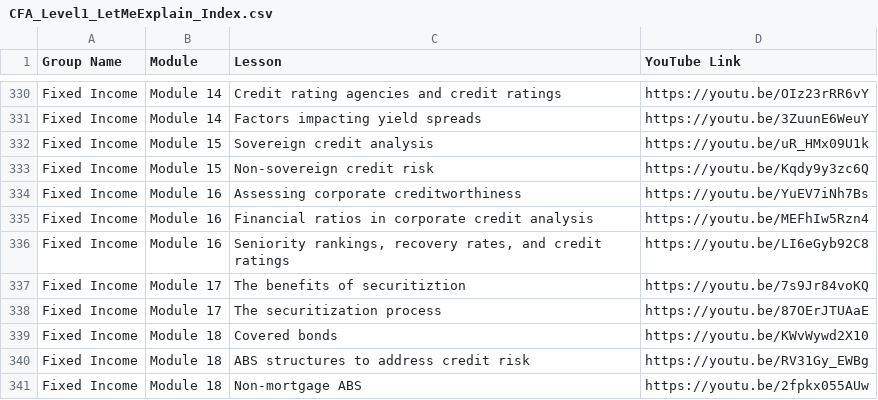
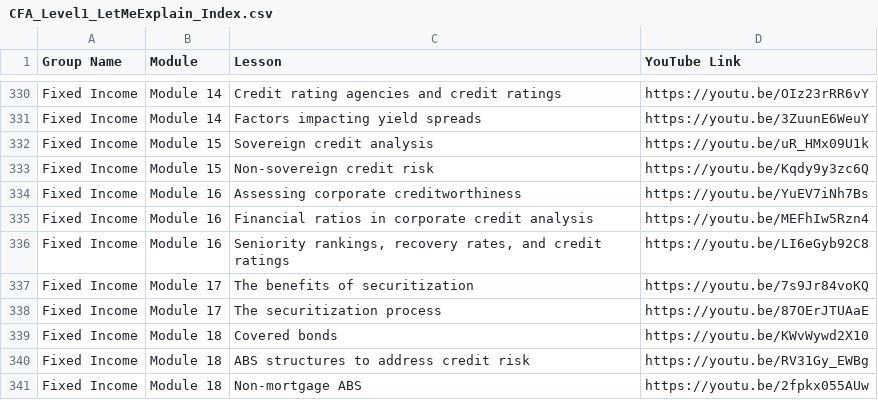
Before and after one commit to zalmanlevy/letmexplainindex, a CSV file: CFA_Level1_LetMeExplain_Index.csv, drawn as a sheet; only a part is shown, gaps mark what is left out.

Commit message:
fixed spelling of securitization

```diff
--- a/CFA_Level1_LetMeExplain_Index.csv
+++ b/CFA_Level1_LetMeExplain_Index.csv
@@ -336,3 +336,3 @@ Fixed Income,Module 16,Financial ratios in corporate credit analysis,https://you
 Fixed Income,Module 16,"Seniority rankings, recovery rates, and credit ratings",https://youtu.be/LI6eGyb92C8
-Fixed Income,Module 17,The benefits of securitiztion,https://youtu.be/7s9Jr84voKQ
+Fixed Income,Module 17,The benefits of securitization,https://youtu.be/7s9Jr84voKQ
 Fixed Income,Module 17,The securitization process,https://youtu.be/87OErJTUAaE
```
